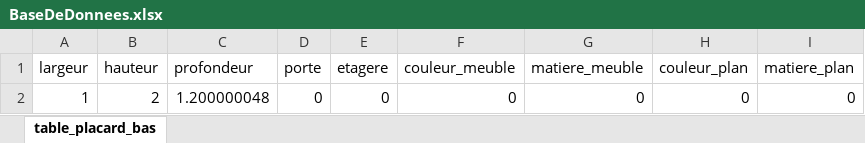
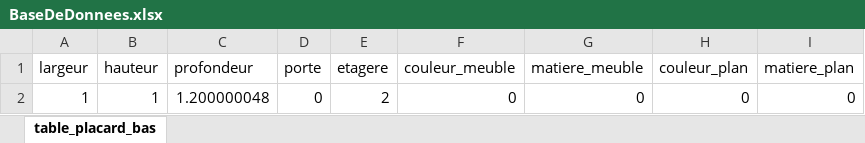
Before and after one commit to Little-Groundhog/CAO-cuisine, an Excel workbook: BaseDeDonnees.xlsx, sheet table_placard_bas, drawn as a sheet; values as stored, in another font and other column widths than the file's, no borders; table styles not drawn; the diff names each change by its address in the sheet, - before the commit and + after, or states it on an @@ line.

```diff
--- a/BaseDeDonnees.xlsx (sheet table_placard_bas)
+++ b/BaseDeDonnees.xlsx (sheet table_placard_bas)
-B2 (hauteur): 2
+B2 (hauteur): 1
-E2 (etagere): 0
+E2 (etagere): 2
```
Also changed, not shown: 9 other files.
